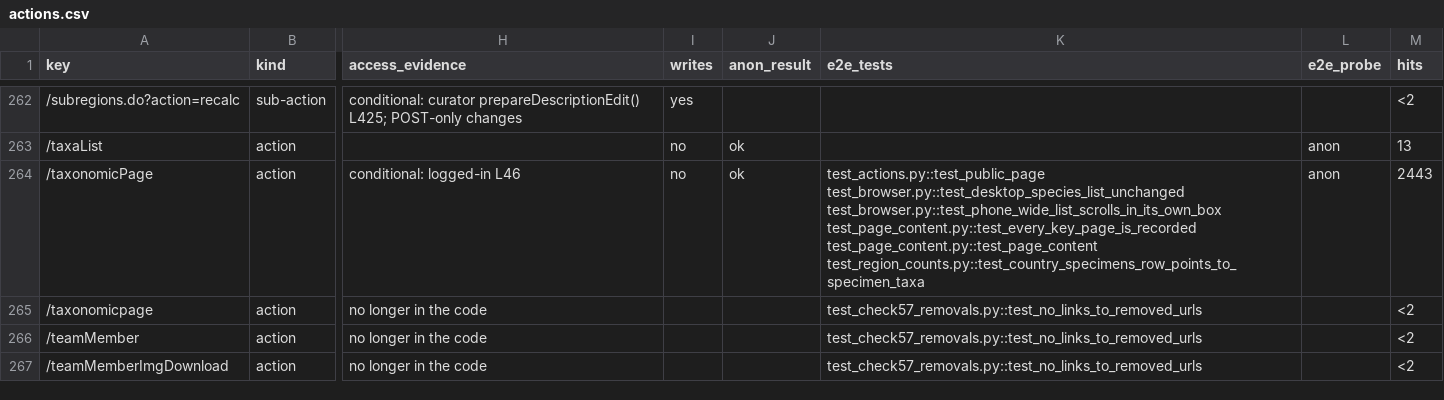
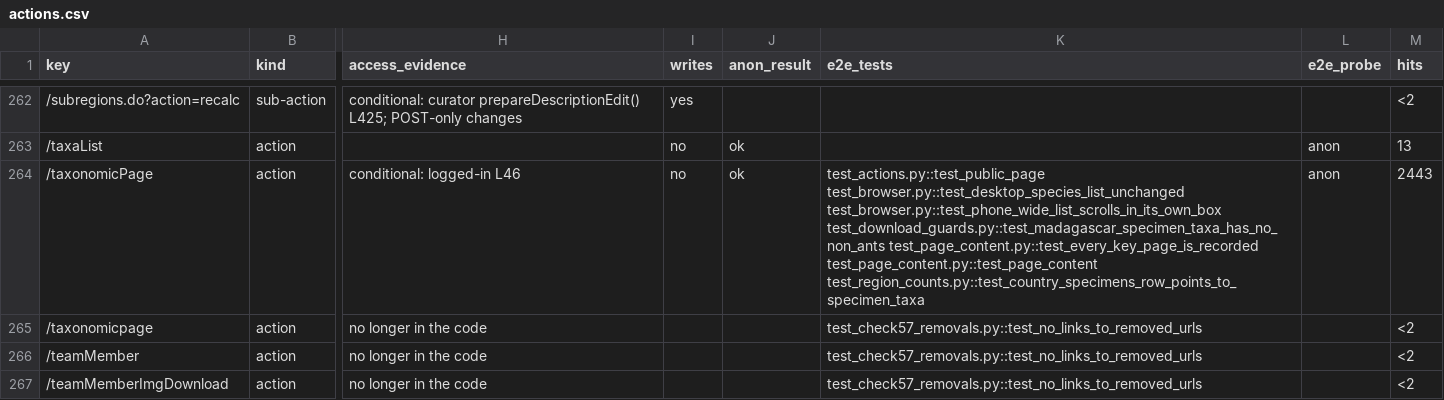
Before and after one commit to calacademy-research/antweb, a CSV file: docs/catalog/actions.csv, drawn as a sheet; only a part is shown, gaps mark what is left out; the diff covers the shown part only; the diff names each change by its address in the sheet, - before the commit and + after, or states it on an @@ line.

```diff
--- a/docs/catalog/actions.csv
+++ b/docs/catalog/actions.csv
-K264 (e2e_tests): …test_browser.py::test_desktop_species_list_unchanged test_browser.py::test_phone_wide_list_scrolls_in_its_own_box test_page_content.py::test_every_key_page_is_recorded test_page_content.py::test_page_content…
+K264 (e2e_tests): …test_browser.py::test_desktop_species_list_unchanged test_browser.py::test_phone_wide_list_scrolls_in_its_own_box test_download_guards.py::test_madagascar_specimen_taxa_has_no_non_ants test_page_content.py::test_every_key_page_is_recorded test_page_content.py::test_page_content…
```
Also changed, not shown: 13 edited cells elsewhere in this file, 31 other files.
